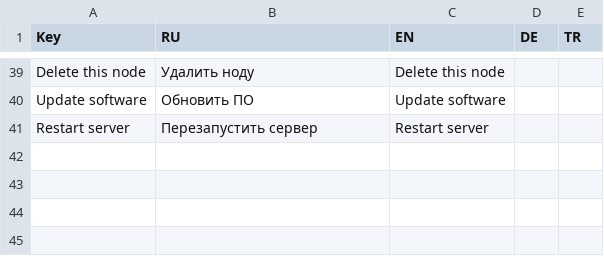
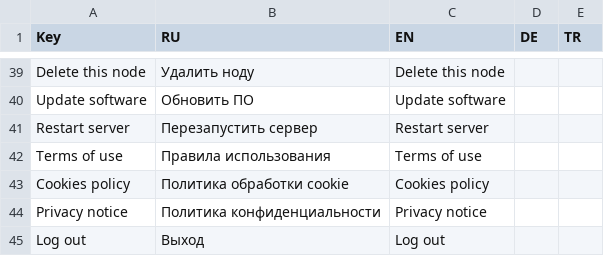
Before and after one commit to ArtemZubarev/vue_console, a CSV file: langs/translationsBase.csv, drawn as a sheet; only a part is shown, gaps mark what is left out.

Commit message:
added errors handling, translations

```diff
--- a/langs/translationsBase.csv
+++ b/langs/translationsBase.csv
@@ -41 +41,5 @@ Update software,Обновить ПО,Update software,,
 Restart server,Перезапустить сервер,Restart server,,
+Terms of use,Правила использования,Terms of use,,
+Cookies policy,Политика обработки cookie,Cookies policy,,
+Privacy notice,Политика конфиденциальности,Privacy notice,,
+Log out,Выход,Log out,,
```
Also changed, not shown: 5 other files.
